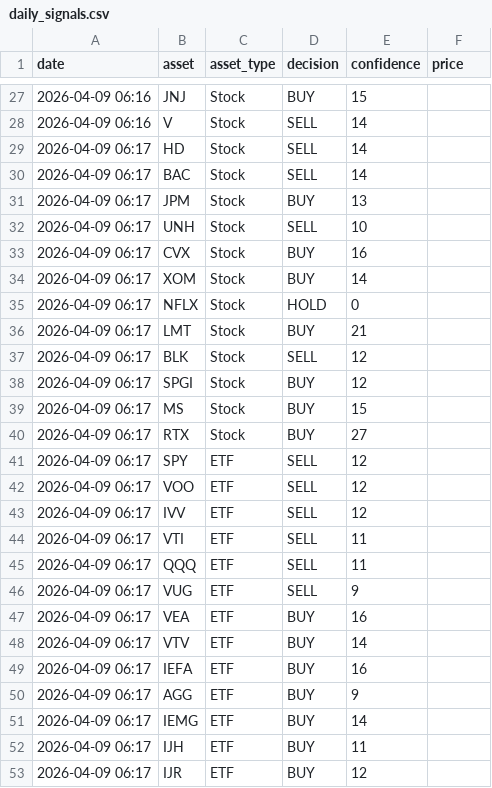
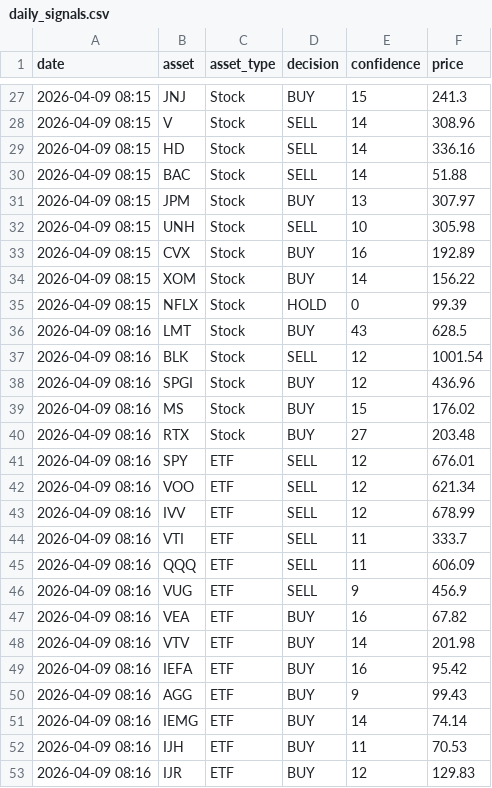
Before and after one commit to JMRCGuedes/Invest, a CSV file: daily_signals.csv, drawn as a sheet; only a part is shown, gaps mark what is left out; the diff covers the shown part only.

```diff
--- a/daily_signals.csv
+++ b/daily_signals.csv
@@ -27,27 +27,27 @@ date,asset,asset_type,decision,confidence,price
-2026-04-09 06:16,JNJ,Stock,BUY,15,
-2026-04-09 06:16,V,Stock,SELL,14,
-2026-04-09 06:17,HD,Stock,SELL,14,
-2026-04-09 06:17,BAC,Stock,SELL,14,
-2026-04-09 06:17,JPM,Stock,BUY,13,
-2026-04-09 06:17,UNH,Stock,SELL,10,
-2026-04-09 06:17,CVX,Stock,BUY,16,
-2026-04-09 06:17,XOM,Stock,BUY,14,
-2026-04-09 06:17,NFLX,Stock,HOLD,0,
-2026-04-09 06:17,LMT,Stock,BUY,21,
-2026-04-09 06:17,BLK,Stock,SELL,12,
-2026-04-09 06:17,SPGI,Stock,BUY,12,
-2026-04-09 06:17,MS,Stock,BUY,15,
-2026-04-09 06:17,RTX,Stock,BUY,27,
-2026-04-09 06:17,SPY,ETF,SELL,12,
-2026-04-09 06:17,VOO,ETF,SELL,12,
-2026-04-09 06:17,IVV,ETF,SELL,12,
-2026-04-09 06:17,VTI,ETF,SELL,11,
-2026-04-09 06:17,QQQ,ETF,SELL,11,
-2026-04-09 06:17,VUG,ETF,SELL,9,
-2026-04-09 06:17,VEA,ETF,BUY,16,
-2026-04-09 06:17,VTV,ETF,BUY,14,
-2026-04-09 06:17,IEFA,ETF,BUY,16,
-2026-04-09 06:17,AGG,ETF,BUY,9,
-2026-04-09 06:17,IEMG,ETF,BUY,14,
-2026-04-09 06:17,IJH,ETF,BUY,11,
-2026-04-09 06:17,IJR,ETF,BUY,12,
+2026-04-09 08:15,JNJ,Stock,BUY,15,241.3
+2026-04-09 08:15,V,Stock,SELL,14,308.96
+2026-04-09 08:15,HD,Stock,SELL,14,336.16
+2026-04-09 08:15,BAC,Stock,SELL,14,51.88
+2026-04-09 08:15,JPM,Stock,BUY,13,307.97
+2026-04-09 08:15,UNH,Stock,SELL,10,305.98
+2026-04-09 08:15,CVX,Stock,BUY,16,192.89
+2026-04-09 08:15,XOM,Stock,BUY,14,156.22
+2026-04-09 08:15,NFLX,Stock,HOLD,0,99.39
+2026-04-09 08:16,LMT,Stock,BUY,43,628.5
+2026-04-09 08:16,BLK,Stock,SELL,12,1001.54
+2026-04-09 08:16,SPGI,Stock,BUY,12,436.96
+2026-04-09 08:16,MS,Stock,BUY,15,176.02
+2026-04-09 08:16,RTX,Stock,BUY,27,203.48
+2026-04-09 08:16,SPY,ETF,SELL,12,676.01
+2026-04-09 08:16,VOO,ETF,SELL,12,621.34
+2026-04-09 08:16,IVV,ETF,SELL,12,678.99
+2026-04-09 08:16,VTI,ETF,SELL,11,333.7
+2026-04-09 08:16,QQQ,ETF,SELL,11,606.09
+2026-04-09 08:16,VUG,ETF,SELL,9,456.9
+2026-04-09 08:16,VEA,ETF,BUY,16,67.82
+2026-04-09 08:16,VTV,ETF,BUY,14,201.98
+2026-04-09 08:16,IEFA,ETF,BUY,16,95.42
+2026-04-09 08:16,AGG,ETF,BUY,9,99.43
+2026-04-09 08:16,IEMG,ETF,BUY,14,74.14
+2026-04-09 08:16,IJH,ETF,BUY,11,70.53
+2026-04-09 08:16,IJR,ETF,BUY,12,129.83
```
Also changed, not shown: 69 edited cells elsewhere in this file, portfolio_details.csv, 3 other files.
